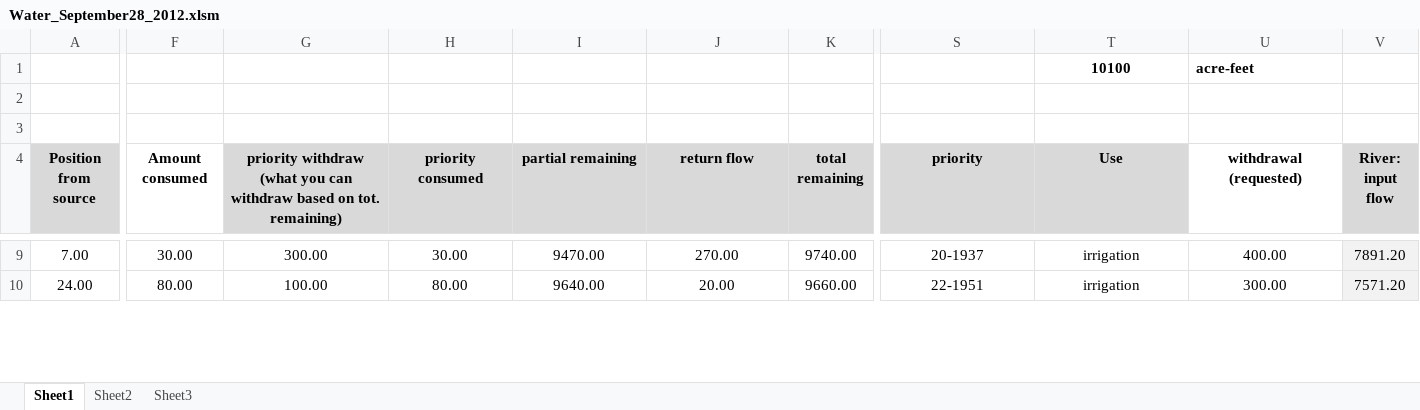
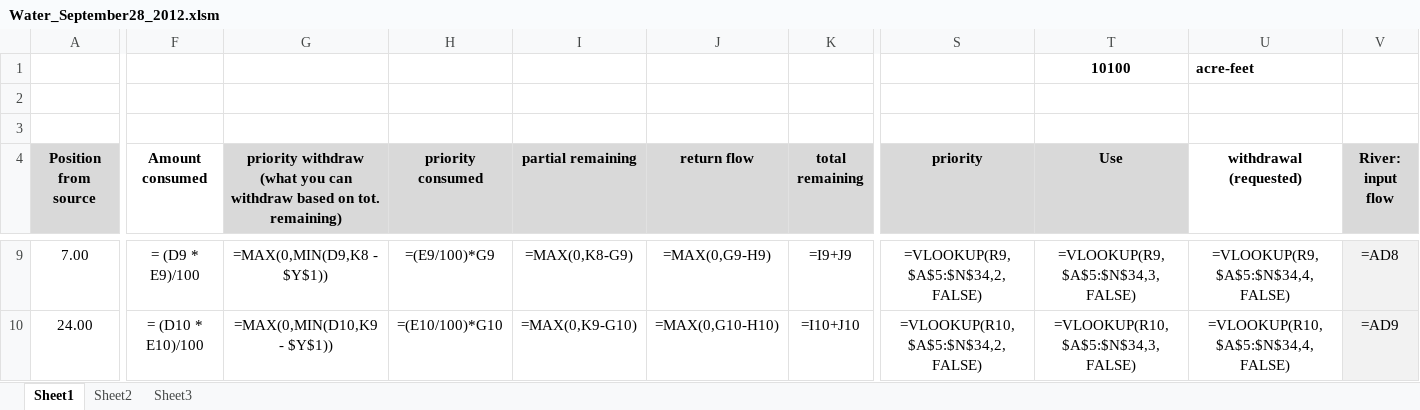
Before and after one commit to fingerline/SeniorDesignWater, an Excel workbook: origsource/WaterGame/Water_September28_2012.xlsm, sheet Sheet1, drawn as a sheet; only a part is shown, gaps mark what is left out; values as stored, in another font and other column widths than the file's, no borders; formulas without a stored value are shown as written; charts and pictures not drawn; the diff covers the shown part only; the diff names each change by its address in the sheet, - before the commit and + after, or states it on an @@ line.

```diff
--- a/origsource/WaterGame/Water_September28_2012.xlsm (sheet Sheet1)
+++ b/origsource/WaterGame/Water_September28_2012.xlsm (sheet Sheet1)
-F9 (Amount consumed): 30.00
+F9 (Amount consumed): = (D9 * E9)/100
-G9: 300.00
+G9: =MAX(0,MIN(D9,K8 - $Y$1))
-H9 (priority consumed): 30.00
+H9 (priority consumed): =(E9/100)*G9
-I9 (partial remaining): 9470.00
+I9 (partial remaining): =MAX(0,K8-G9)
-J9 (return flow): 270.00
+J9 (return flow): =MAX(0,G9-H9)
-K9 (total remaining): 9740.00
+K9 (total remaining): =I9+J9
-S9 (priority): 20-1937
+S9 (priority): =VLOOKUP(R9,$A$5:$N$34,2,FALSE)
-T9 (Use): irrigation
+T9 (Use): =VLOOKUP(R9,$A$5:$N$34,3,FALSE)
-U9 (withdrawal (requested)): 400.00
+U9 (withdrawal (requested)): =VLOOKUP(R9,$A$5:$N$34,4,FALSE)
-V9 (River: input flow): 7891.20
+V9 (River: input flow): =AD8
-F10 (Amount consumed): 80.00
+F10 (Amount consumed): = (D10 * E10)/100
-G10: 100.00
+G10: =MAX(0,MIN(D10,K9 - $Y$1))
-H10 (priority consumed): 80.00
+H10 (priority consumed): =(E10/100)*G10
-I10 (partial remaining): 9640.00
+I10 (partial remaining): =MAX(0,K9-G10)
-J10 (return flow): 20.00
+J10 (return flow): =MAX(0,G10-H10)
-K10 (total remaining): 9660.00
+K10 (total remaining): =I10+J10
-S10 (priority): 22-1951
+S10 (priority): =VLOOKUP(R10,$A$5:$N$34,2,FALSE)
-T10 (Use): irrigation
+T10 (Use): =VLOOKUP(R10,$A$5:$N$34,3,FALSE)
-U10 (withdrawal (requested)): 300.00
+U10 (withdrawal (requested)): =VLOOKUP(R10,$A$5:$N$34,4,FALSE)
-V10 (River: input flow): 7571.20
+V10 (River: input flow): =AD9
```
Also changed, not shown: 628 edited cells elsewhere in this sheet, charts or pictures, 3 other files.
